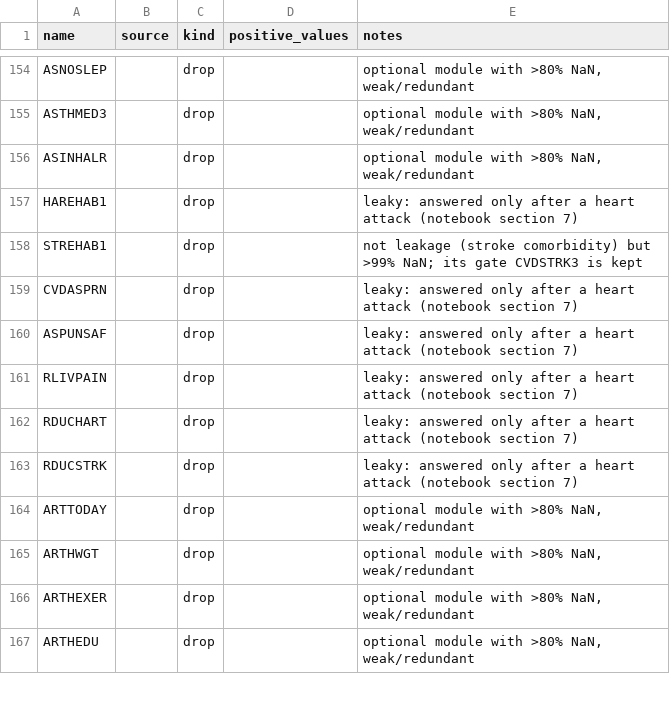
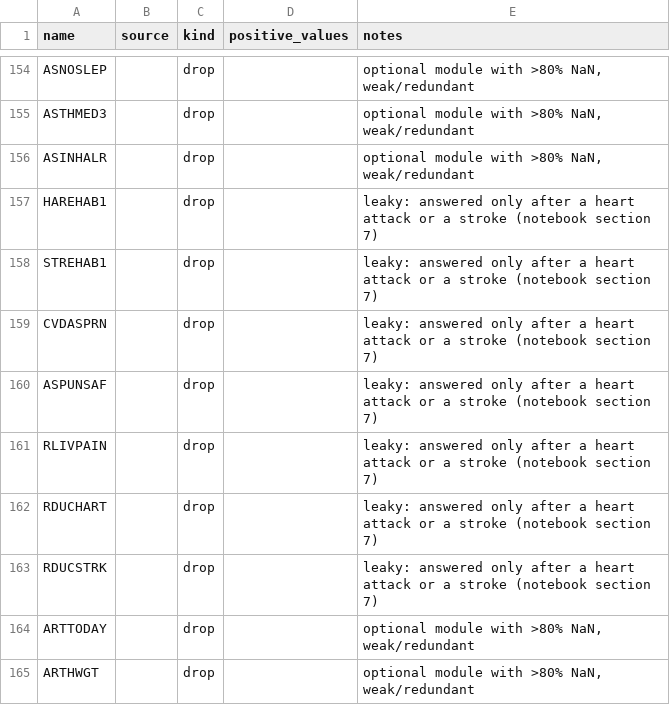
Before and after one commit to Zhiqian-Zhou/ML_Project1, a CSV file: eda/feature_spec.csv, drawn as a sheet; only a part is shown, gaps mark what is left out; the shorter side is filled out with more unchanged rows.

```diff
--- a/eda/feature_spec.csv
+++ b/eda/feature_spec.csv
@@ -156,9 +156,9 @@ ASTHMED3,,drop,,"optional module with >80% NaN, weak/redundant"
 ASINHALR,,drop,,"optional module with >80% NaN, weak/redundant"
-HAREHAB1,,drop,,leaky: answered only after a heart attack (notebook section 7)
-STREHAB1,,drop,,not leakage (stroke comorbidity) but >99% NaN; its gate CVDSTRK3 is kept
-CVDASPRN,,drop,,leaky: answered only after a heart attack (notebook section 7)
-ASPUNSAF,,drop,,leaky: answered only after a heart attack (notebook section 7)
-RLIVPAIN,,drop,,leaky: answered only after a heart attack (notebook section 7)
-RDUCHART,,drop,,leaky: answered only after a heart attack (notebook section 7)
-RDUCSTRK,,drop,,leaky: answered only after a heart attack (notebook section 7)
+HAREHAB1,,drop,,leaky: answered only after a heart attack or a stroke (notebook section 7)
+STREHAB1,,drop,,leaky: answered only after a heart attack or a stroke (notebook section 7)
+CVDASPRN,,drop,,leaky: answered only after a heart attack or a stroke (notebook section 7)
+ASPUNSAF,,drop,,leaky: answered only after a heart attack or a stroke (notebook section 7)
+RLIVPAIN,,drop,,leaky: answered only after a heart attack or a stroke (notebook section 7)
+RDUCHART,,drop,,leaky: answered only after a heart attack or a stroke (notebook section 7)
+RDUCSTRK,,drop,,leaky: answered only after a heart attack or a stroke (notebook section 7)
 ARTTODAY,,drop,,"optional module with >80% NaN, weak/redundant"
```
Also changed, not shown: 26 other files.
